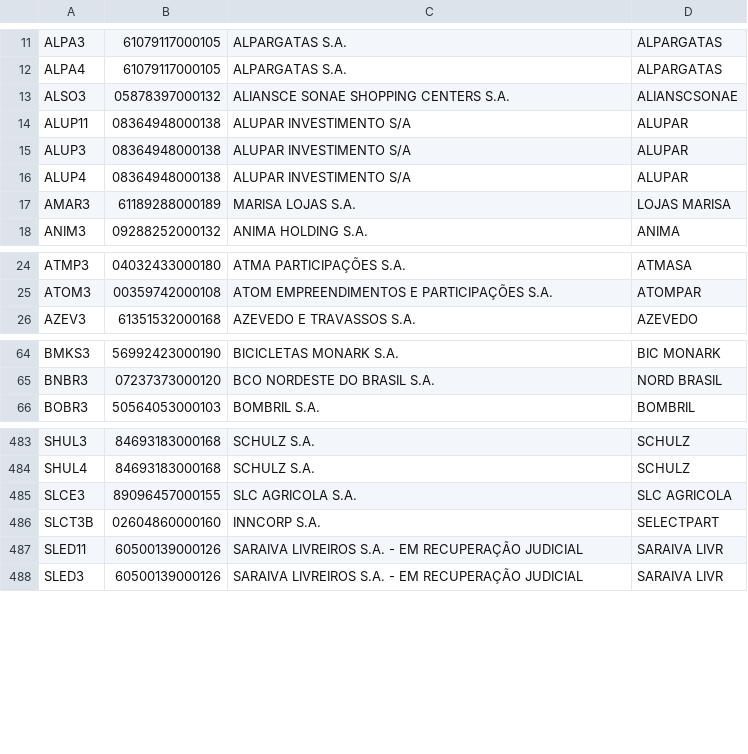
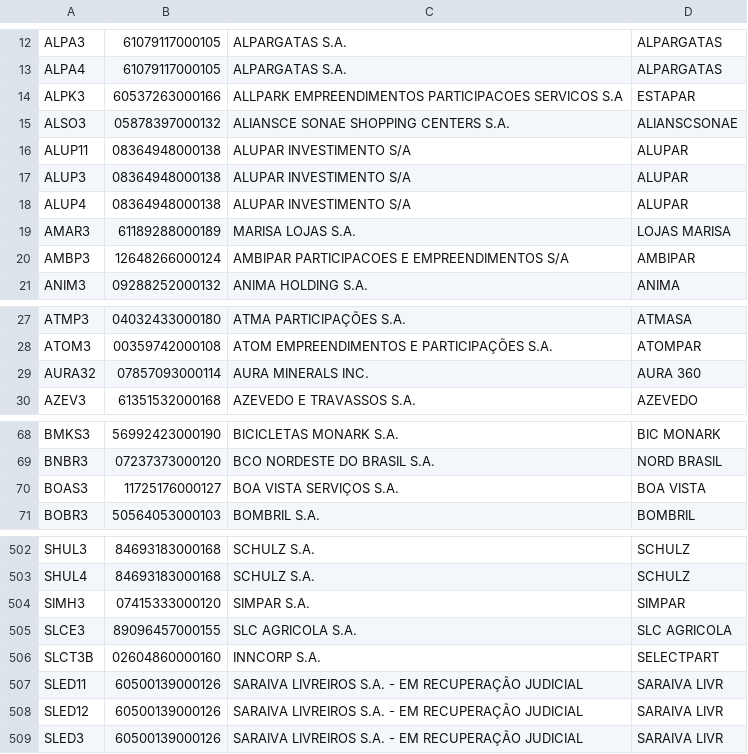
Before and after one commit to barbolo/ir_investidor, a CSV file: db/seeds/empresas_b3.csv, drawn as a sheet; only a part is shown, gaps mark what is left out; the diff covers the shown part only.

```diff
--- a/db/seeds/empresas_b3.csv
+++ b/db/seeds/empresas_b3.csv
@@ -12,2 +13,3 @@ ALPA3,61079117000105,ALPARGATAS S.A.,ALPARGATAS
 ALPA4,61079117000105,ALPARGATAS S.A.,ALPARGATAS
+ALPK3,60537263000166,ALLPARK EMPREENDIMENTOS PARTICIPACOES SERVICOS S.A,ESTAPAR
 ALSO3,05878397000132,ALIANSCE SONAE SHOPPING CENTERS S.A.,ALIANSCSONAE
@@ -17,2 +19,3 @@ ALUP4,08364948000138,ALUPAR INVESTIMENTO S/A,ALUPAR
 AMAR3,61189288000189,MARISA LOJAS S.A.,LOJAS MARISA
+AMBP3,12648266000124,AMBIPAR PARTICIPACOES E EMPREENDIMENTOS S/A,AMBIPAR
 ANIM3,09288252000132,ANIMA HOLDING S.A.,ANIMA
@@ -25,2 +28,3 @@ ATMP3,04032433000180,ATMA PARTICIPAÇÕES S.A.,ATMASA
 ATOM3,00359742000108,ATOM EMPREENDIMENTOS E PARTICIPAÇÕES S.A.,ATOMPAR
+AURA32,07857093000114,AURA MINERALS INC.,AURA 360
 AZEV3,61351532000168,AZEVEDO E TRAVASSOS S.A.,AZEVEDO
@@ -65,2 +69,3 @@ BMKS3,56992423000190,BICICLETAS MONARK S.A.,BIC MONARK
 BNBR3,07237373000120,BCO NORDESTE DO BRASIL S.A.,NORD BRASIL
+BOAS3,11725176000127,BOA VISTA SERVIÇOS S.A.,BOA VISTA
 BOBR3,50564053000103,BOMBRIL S.A.,BOMBRIL
@@ -484,2 +503,3 @@ SHUL3,84693183000168,SCHULZ S.A.,SCHULZ
 SHUL4,84693183000168,SCHULZ S.A.,SCHULZ
+SIMH3,07415333000120,SIMPAR S.A.,SIMPAR
 SLCE3,89096457000155,SLC AGRICOLA S.A.,SLC AGRICOLA
@@ -487,2 +507,3 @@ SLCT3B,02604860000160,INNCORP S.A.,SELECTPART
 SLED11,60500139000126,SARAIVA LIVREIROS S.A. - EM RECUPERAÇÃO JUDICIAL,SARAIVA LIVR
+SLED12,60500139000126,SARAIVA LIVREIROS S.A. - EM RECUPERAÇÃO JUDICIAL,SARAIVA LIVR
 SLED3,60500139000126,SARAIVA LIVREIROS S.A. - EM RECUPERAÇÃO JUDICIAL,SARAIVA LIVR
```
Also changed, not shown: 16 added rows elsewhere in this file.
